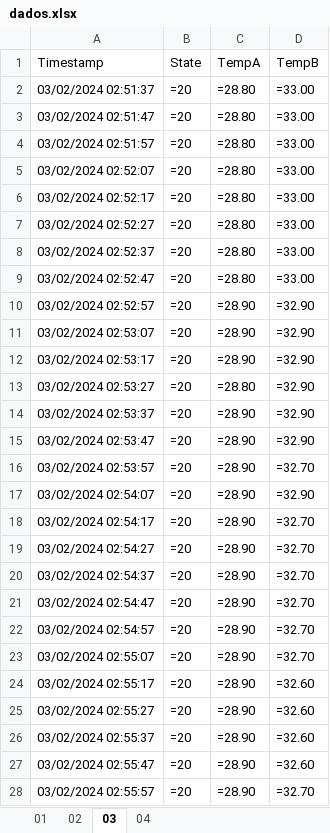
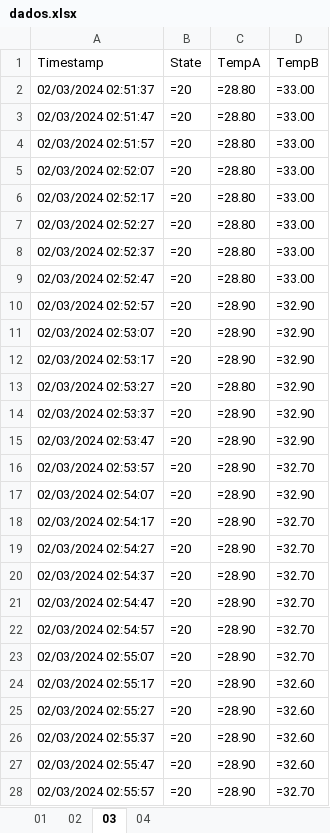
Before and after one commit to bearkillerPT/LFCParser, an Excel workbook: outputs/dados.xlsx, sheet 03, drawn as a sheet; only a part is shown; values as stored, in another font and other column widths than the file's, no borders; formulas without a stored value are shown as written; the diff covers the shown part only; the diff names each change by its address in the sheet, - before the commit and + after, or states it on an @@ line.

```diff
--- a/outputs/dados.xlsx (sheet 03)
+++ b/outputs/dados.xlsx (sheet 03)
-A2 (Timestamp): 03/02/2024 02:51:37
+A2 (Timestamp): 02/03/2024 02:51:37
-A3 (Timestamp): 03/02/2024 02:51:47
+A3 (Timestamp): 02/03/2024 02:51:47
-A4 (Timestamp): 03/02/2024 02:51:57
+A4 (Timestamp): 02/03/2024 02:51:57
-A5 (Timestamp): 03/02/2024 02:52:07
+A5 (Timestamp): 02/03/2024 02:52:07
-A6 (Timestamp): 03/02/2024 02:52:17
+A6 (Timestamp): 02/03/2024 02:52:17
-A7 (Timestamp): 03/02/2024 02:52:27
+A7 (Timestamp): 02/03/2024 02:52:27
-A8 (Timestamp): 03/02/2024 02:52:37
+A8 (Timestamp): 02/03/2024 02:52:37
-A9 (Timestamp): 03/02/2024 02:52:47
+A9 (Timestamp): 02/03/2024 02:52:47
-A10 (Timestamp): 03/02/2024 02:52:57
+A10 (Timestamp): 02/03/2024 02:52:57
-A11 (Timestamp): 03/02/2024 02:53:07
+A11 (Timestamp): 02/03/2024 02:53:07
-A12 (Timestamp): 03/02/2024 02:53:17
+A12 (Timestamp): 02/03/2024 02:53:17
-A13 (Timestamp): 03/02/2024 02:53:27
+A13 (Timestamp): 02/03/2024 02:53:27
-A14 (Timestamp): 03/02/2024 02:53:37
+A14 (Timestamp): 02/03/2024 02:53:37
-A15 (Timestamp): 03/02/2024 02:53:47
+A15 (Timestamp): 02/03/2024 02:53:47
-A16 (Timestamp): 03/02/2024 02:53:57
+A16 (Timestamp): 02/03/2024 02:53:57
-A17 (Timestamp): 03/02/2024 02:54:07
+A17 (Timestamp): 02/03/2024 02:54:07
-A18 (Timestamp): 03/02/2024 02:54:17
+A18 (Timestamp): 02/03/2024 02:54:17
-A19 (Timestamp): 03/02/2024 02:54:27
+A19 (Timestamp): 02/03/2024 02:54:27
-A20 (Timestamp): 03/02/2024 02:54:37
+A20 (Timestamp): 02/03/2024 02:54:37
-A21 (Timestamp): 03/02/2024 02:54:47
+A21 (Timestamp): 02/03/2024 02:54:47
-A22 (Timestamp): 03/02/2024 02:54:57
+A22 (Timestamp): 02/03/2024 02:54:57
-A23 (Timestamp): 03/02/2024 02:55:07
+A23 (Timestamp): 02/03/2024 02:55:07
-A24 (Timestamp): 03/02/2024 02:55:17
+A24 (Timestamp): 02/03/2024 02:55:17
-A25 (Timestamp): 03/02/2024 02:55:27
+A25 (Timestamp): 02/03/2024 02:55:27
-A26 (Timestamp): 03/02/2024 02:55:37
+A26 (Timestamp): 02/03/2024 02:55:37
-A27 (Timestamp): 03/02/2024 02:55:47
+A27 (Timestamp): 02/03/2024 02:55:47
-A28 (Timestamp): 03/02/2024 02:55:57
+A28 (Timestamp): 02/03/2024 02:55:57
```
Also changed, not shown: 53 edited cells elsewhere in this sheet, sheet 02, sheet 01, sheet 04, outputs/Dados_LFC_Home_2024_02_03_YMHS_08h-09_30.xlsx, outputs/Dados_LFC_Home_2024_02_03_YMHS_1.xlsx, 3 other files.
